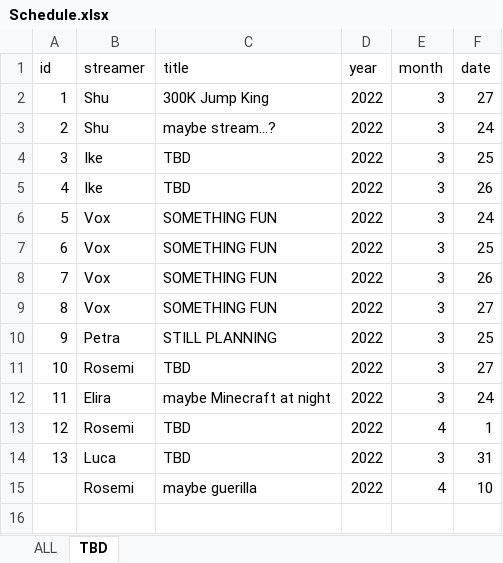
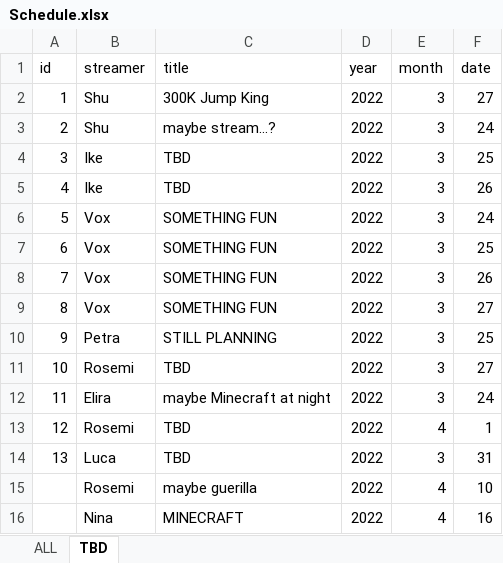
Before and after one commit to v4724/nijisanji-schedule, an Excel workbook: docs/assets/docs/Schedule.xlsx, sheet TBD, drawn as a sheet; values as stored, in another font and other column widths than the file's, no borders; charts and pictures not drawn; the diff names each change by its address in the sheet, - before the commit and + after, or states it on an @@ line.

```diff
--- a/docs/assets/docs/Schedule.xlsx (sheet TBD)
+++ b/docs/assets/docs/Schedule.xlsx (sheet TBD)
+row 16:  | Nina | MINECRAFT | 2022 | 4 | 16
```
Also changed, not shown: sheet ALL, hidden cells, src/assets/docs/Schedule.xlsx, 8 other files.
